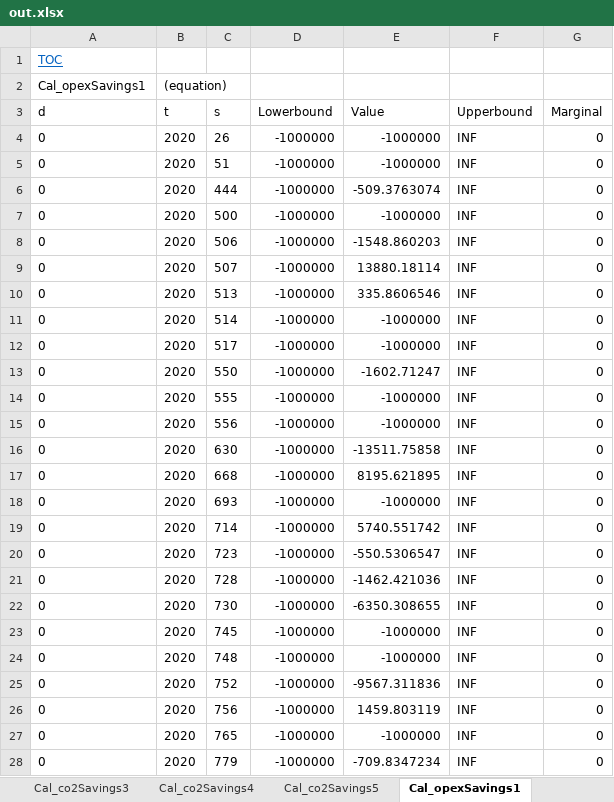
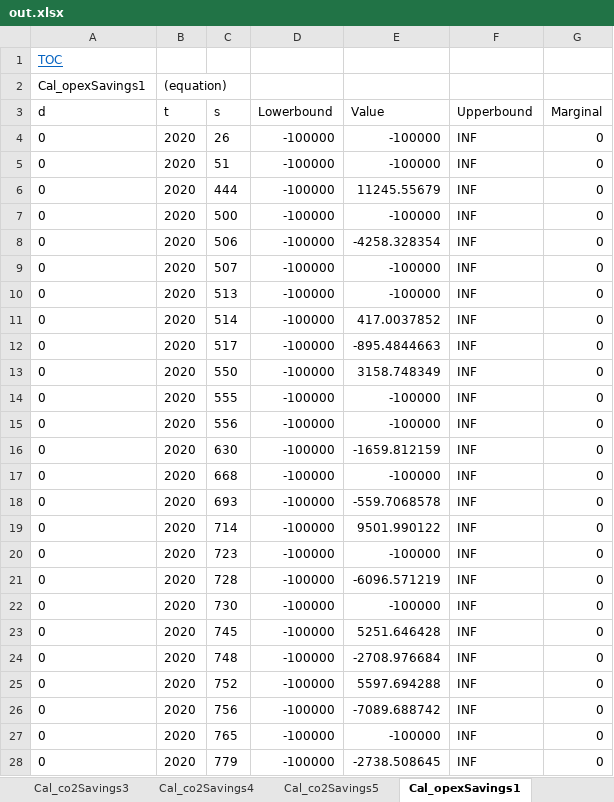
Before and after one commit to ImperialAlexA/New-Sainsburys-Git, an Excel workbook: out.xlsx, sheet Cal_opexSavings1, drawn as a sheet; only a part is shown; values as stored, in another font and other column widths than the file's, no borders; the diff covers the shown part only; the diff names each change by its address in the sheet, - before the commit and + after, or states it on an @@ line.

```diff
--- a/out.xlsx (sheet Cal_opexSavings1)
+++ b/out.xlsx (sheet Cal_opexSavings1)
-D4:D28 (Lowerbound): -1000000
+D4:D28 (Lowerbound): -100000
-E4:E5 (Value): -1000000
+E4:E5 (Value): -100000
-E6 (Value): -509.3763074
+E6 (Value): 11245.55679
-E7 (Value): -1000000
+E7 (Value): -100000
-E8 (Value): -1548.860203
+E8 (Value): -4258.328354
-E9 (Value): 13880.18114
+E9 (Value): -100000
-E10 (Value): 335.8606546
+E10 (Value): -100000
-E11 (Value): -1000000
+E11 (Value): 417.0037852
-E12 (Value): -1000000
+E12 (Value): -895.4844663
-E13 (Value): -1602.71247
+E13 (Value): 3158.748349
-E14:E15 (Value): -1000000
+E14:E15 (Value): -100000
-E16 (Value): -13511.75858
+E16 (Value): -1659.812159
-E17 (Value): 8195.621895
+E17 (Value): -100000
-E18 (Value): -1000000
+E18 (Value): -559.7068578
-E19 (Value): 5740.551742
+E19 (Value): 9501.990122
-E20 (Value): -550.5306547
+E20 (Value): -100000
-E21 (Value): -1462.421036
+E21 (Value): -6096.571219
-E22 (Value): -6350.308655
+E22 (Value): -100000
-E23 (Value): -1000000
+E23 (Value): 5251.646428
-E24 (Value): -1000000
+E24 (Value): -2708.976684
-E25 (Value): -9567.311836
+E25 (Value): 5597.694288
-E26 (Value): 1459.803119
+E26 (Value): -7089.688742
-E27 (Value): -1000000
+E27 (Value): -100000
-E28 (Value): -709.8347234
+E28 (Value): -2738.508645
```
Also changed, not shown: 949 edited cells elsewhere in this sheet, sheet Cal_opexSavings4, sheet Cal_opexSavings3, sheet Cal_co2Savings3, sheet Cal_co2Savings4, sheet K_co2, sheet K_opex, 24 more sheets, other sheet tabs, 14 other files.
